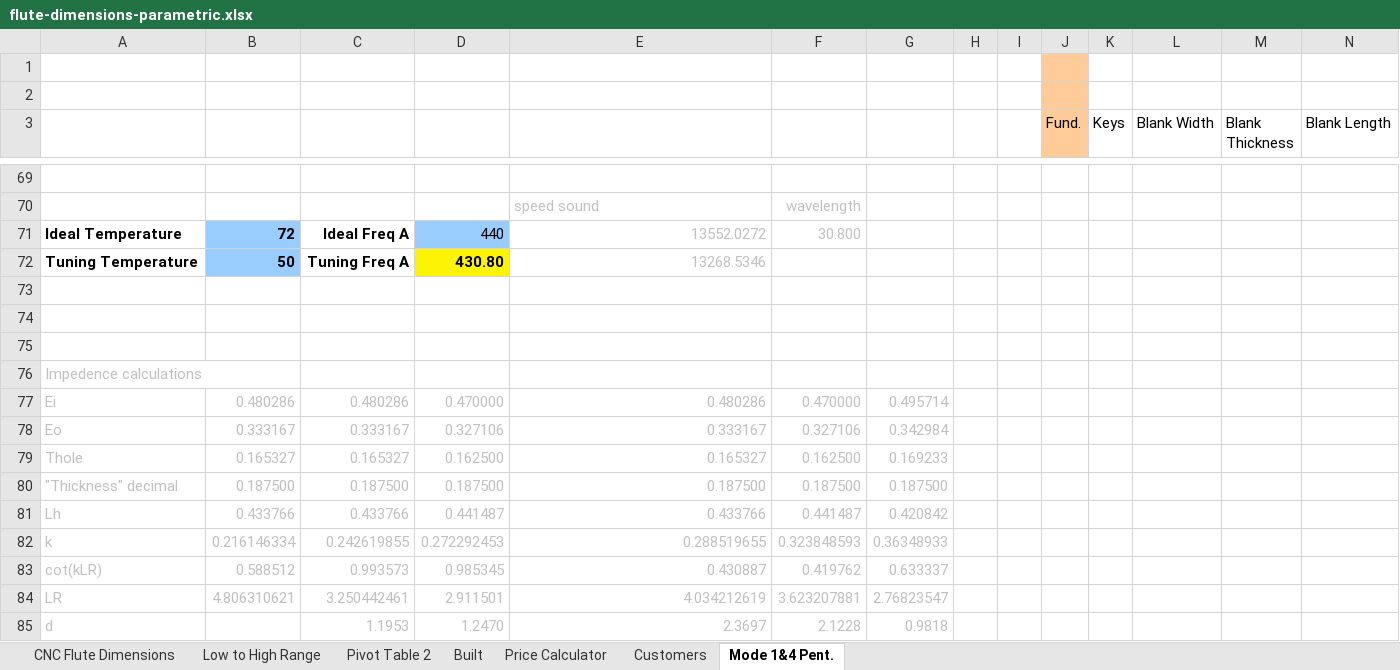
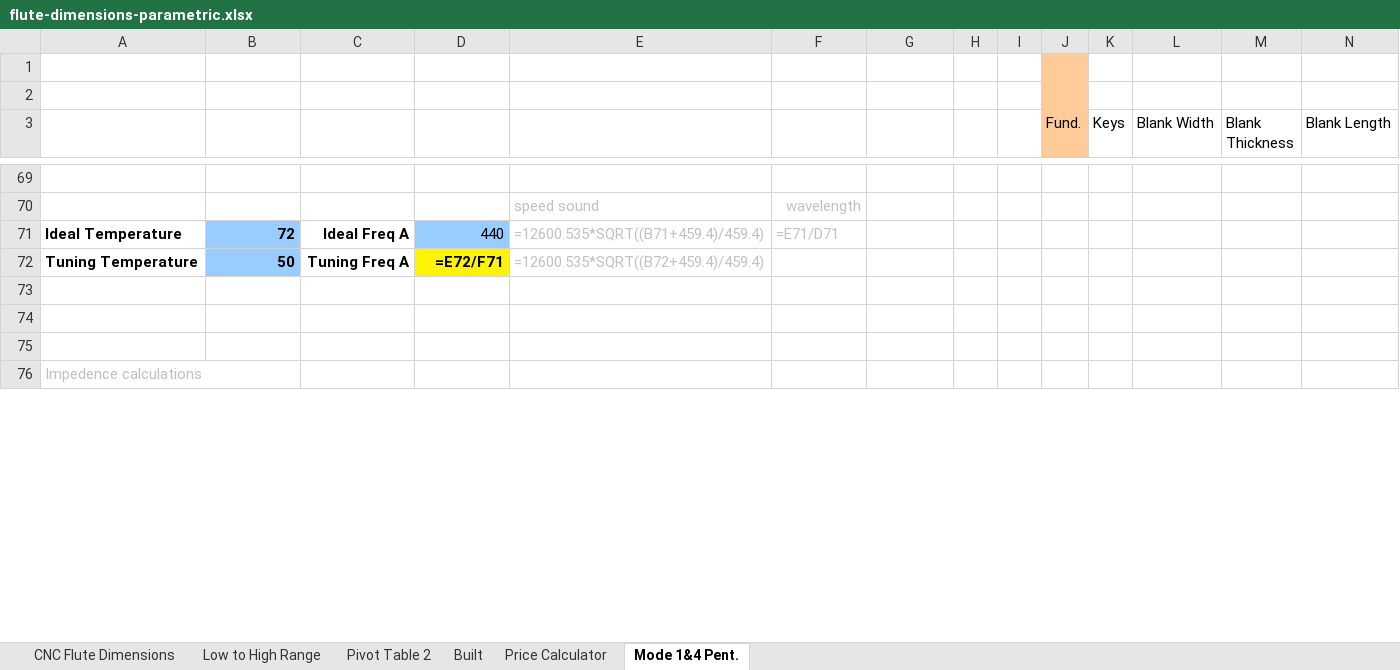
Before and after one commit to tonykoop/flutes, an Excel workbook: design-table/flute-dimensions-parametric.xlsx, sheet Mode 1&4 Pent., drawn as a sheet; only a part is shown, gaps mark what is left out; values as stored, in another font and other column widths than the file's, no borders; formulas without a stored value are shown as written; charts and pictures not drawn; removed rows and columns are numbered as before the commit, all else as after; rows hold the shown columns only; the diff covers the shown part only; the diff names each change by its address in the sheet, - before the commit and + after, or states it on an @@ line.

```diff
--- a/design-table/flute-dimensions-parametric.xlsx (sheet Mode 1&4 Pent.)
+++ b/design-table/flute-dimensions-parametric.xlsx (sheet Mode 1&4 Pent.)
-sheet tab: Customers
-E71: 13552.0272
+E71: =12600.535*SQRT((B71+459.4)/459.4)
-F71: 30.800
+F71: =E71/D71
-D72: 430.80
+D72: =E72/F71
-E72: 13268.5346
+E72: =12600.535*SQRT((B72+459.4)/459.4)
-row 77: Ei | 0.480286 | 0.480286 | 0.470000 | 0.480286 | 0.470000 | 0.495714
-row 78: Eo | 0.333167 | 0.333167 | 0.327106 | 0.333167 | 0.327106 | 0.342984
-row 79: Thole | 0.165327 | 0.165327 | 0.162500 | 0.165327 | 0.162500 | 0.169233
-row 80: "Thickness" decimal | 0.187500 | 0.187500 | 0.187500 | 0.187500 | 0.187500 | 0.187500
-row 81: Lh | 0.433766 | 0.433766 | 0.441487 | 0.433766 | 0.441487 | 0.420842
-row 82: k | 0.216146334 | 0.242619855 | 0.272292453 | 0.288519655 | 0.323848593 | 0.36348933
-row 83: cot(kLR) | 0.588512 | 0.993573 | 0.985345 | 0.430887 | 0.419762 | 0.633337
-row 84: LR | 4.806310621 | 3.250442461 | 2.911501 | 4.034212619 | 3.623207881 | 2.76823547
-row 85: d |  | 1.1953 | 1.2470 | 2.3697 | 2.1228 | 0.9818
```
Also changed, not shown: 16 added rows, 7 removed rows and 156 edited cells elsewhere in this sheet, sheet CNC Flute Dimensions, sheet Low to High Range, sheet Built, charts or pictures, 1 other file.
